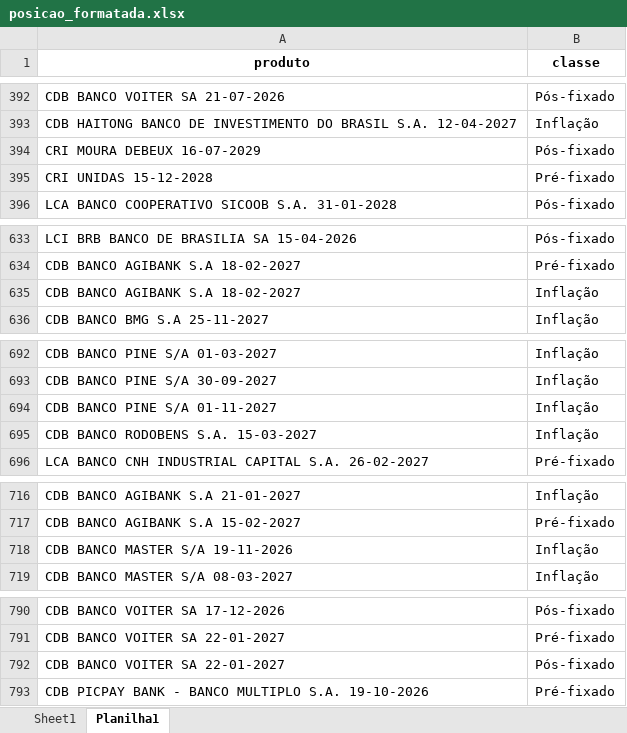
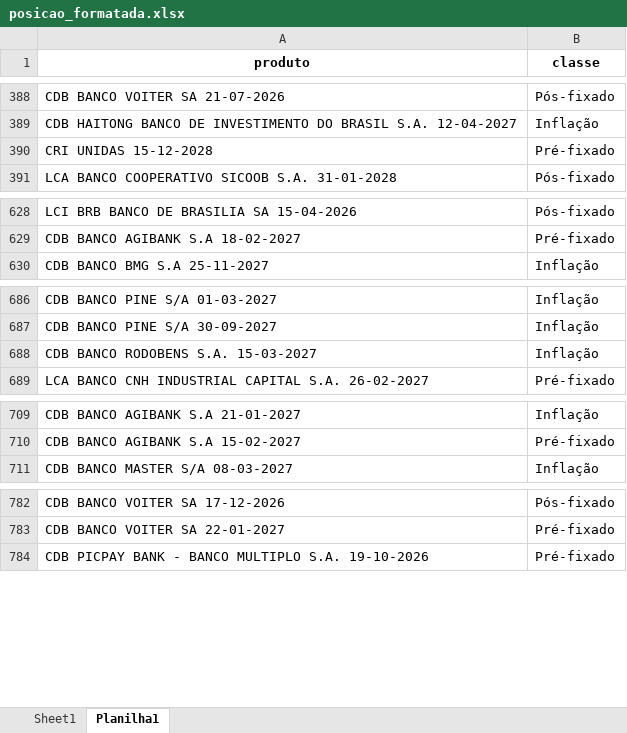
Before and after one commit to wendelmarques99/mvp_desafio, an Excel workbook: posicao_formatada.xlsx, sheet Planilha1, drawn as a sheet; only a part is shown, gaps mark what is left out; values as stored, in another font and other column widths than the file's, no borders; the diff covers the shown part only; the diff names each change by its address in the sheet, - before the commit and + after, or states it on an @@ line.

```diff
--- a/posicao_formatada.xlsx (sheet Planilha1)
+++ b/posicao_formatada.xlsx (sheet Planilha1)
-row 394: CRI MOURA DEBEUX 16-07-2029 | Pós-fixado
-row 635: CDB BANCO AGIBANK S.A 18-02-2027 | Inflação
-row 694: CDB BANCO PINE S/A 01-11-2027 | Inflação
-row 718: CDB BANCO MASTER S/A 19-11-2026 | Inflação
-row 792: CDB BANCO VOITER SA 22-01-2027 | Pós-fixado
```
Also changed, not shown: 34 removed rows and 9 edited cells elsewhere in this sheet.
